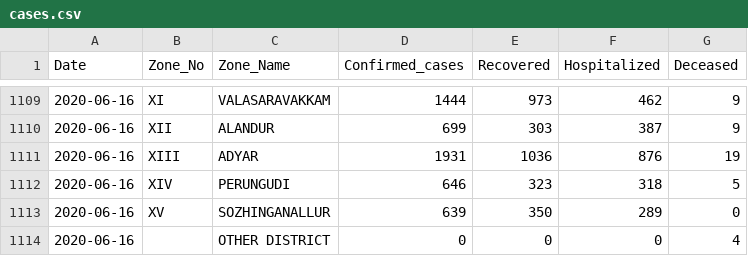
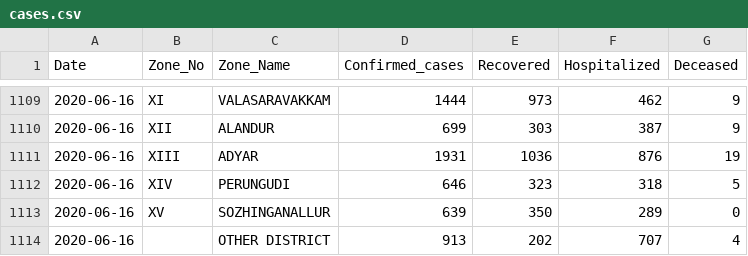
Before and after one commit to elseasama/covid19chennai, a CSV file: chennai_data/cases.csv, drawn as a sheet; only a part is shown, gaps mark what is left out.

Commit message:
Update cases.csv

```diff
--- a/chennai_data/cases.csv
+++ b/chennai_data/cases.csv
@@ -1113,2 +1113,2 @@ Date,Zone_No,Zone_Name,Confirmed_cases,Recovered,Hospitalized,Deceased
  2020-06-16,XV,SOZHINGANALLUR,639,350,289,0
- 2020-06-16,,OTHER DISTRICT,0,0,0,4
+ 2020-06-16,,OTHER DISTRICT,913,202,707,4
```
